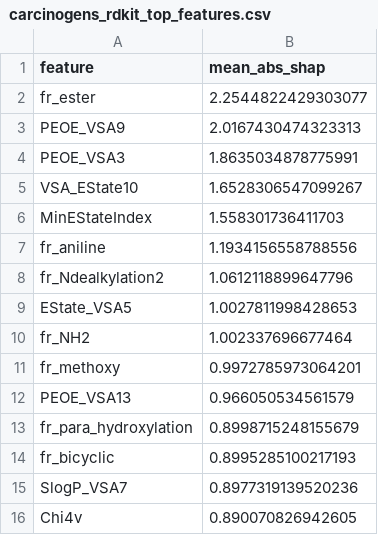
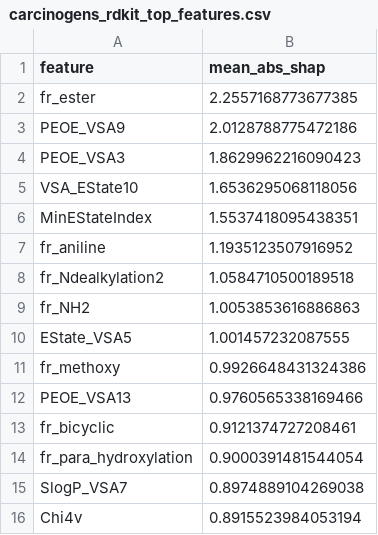
Before and after one commit to angelinatheodosi/drugxai, a CSV file: results/shap/carcinogens_rdkit_top_features.csv, drawn as a sheet.

```diff
--- a/results/shap/carcinogens_rdkit_top_features.csv
+++ b/results/shap/carcinogens_rdkit_top_features.csv
@@ -1,16 +1,16 @@
 feature,mean_abs_shap
-fr_ester,2.2544822429303077
-PEOE_VSA9,2.0167430474323313
-PEOE_VSA3,1.8635034878775991
-VSA_EState10,1.6528306547099267
-MinEStateIndex,1.558301736411703
-fr_aniline,1.1934156558788556
-fr_Ndealkylation2,1.0612118899647796
-EState_VSA5,1.0027811998428653
-fr_NH2,1.002337696677464
-fr_methoxy,0.9972785973064201
-PEOE_VSA13,0.966050534561579
-fr_para_hydroxylation,0.8998715248155679
-fr_bicyclic,0.8995285100217193
-SlogP_VSA7,0.8977319139520236
-Chi4v,0.890070826942605
+fr_ester,2.2557168773677385
+PEOE_VSA9,2.0128788775472186
+PEOE_VSA3,1.8629962216090423
+VSA_EState10,1.6536295068118056
+MinEStateIndex,1.5537418095438351
+fr_aniline,1.1935123507916952
+fr_Ndealkylation2,1.0584710500189518
+fr_NH2,1.0053853616886863
+EState_VSA5,1.001457232087555
+fr_methoxy,0.9926648431324386
+PEOE_VSA13,0.9760565338169466
+fr_bicyclic,0.9121374727208461
+fr_para_hydroxylation,0.9000391481544054
+SlogP_VSA7,0.8974889104269038
+Chi4v,0.8915523984053194
```
Also changed, not shown: data/carcinogens_rdkit.csv, data/skin_reaction_rdkit.csv, 31 other files.
